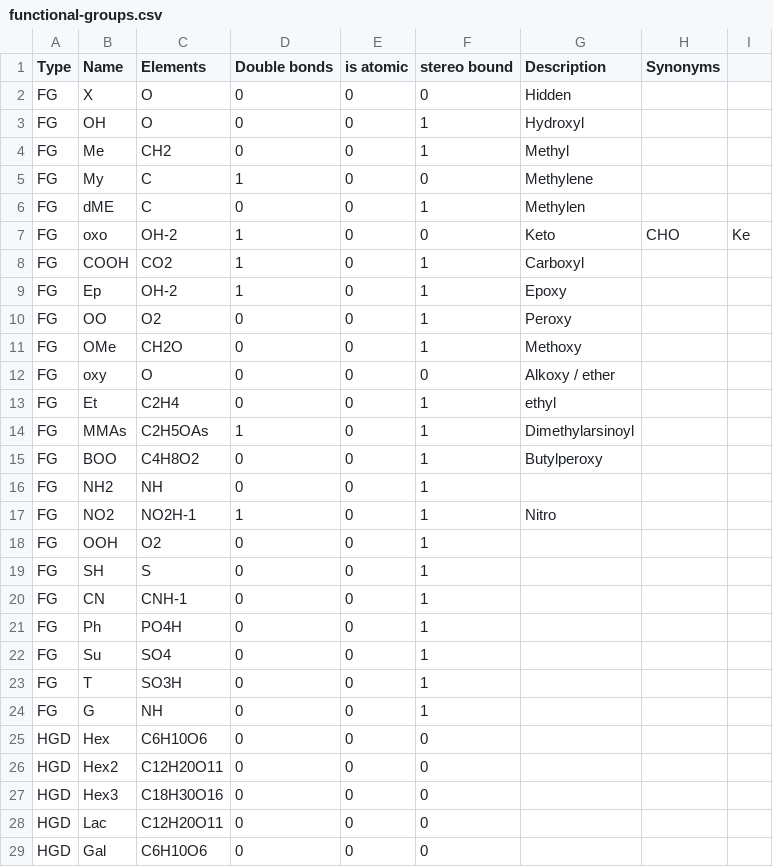
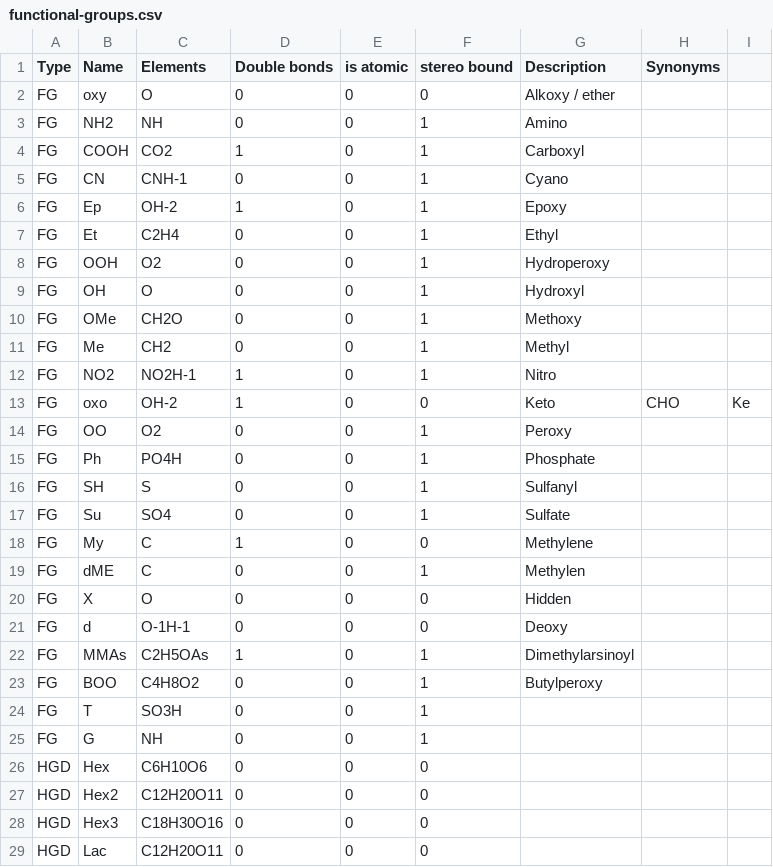
Before and after one commit to bioc/rgoslin, a CSV file: src/cppgoslin/data/goslin/functional-groups.csv, drawn as a sheet; only a part is shown; the shorter side is filled out with more unchanged rows.

```diff
--- a/src/cppgoslin/data/goslin/functional-groups.csv
+++ b/src/cppgoslin/data/goslin/functional-groups.csv
@@ -1,23 +1,24 @@
 Type,Name,Elements,Double bonds,is atomic,stereo bound,Description,Synonyms,
-FG,X,O,0,0,0,Hidden,,
+FG,oxy,O,0,0,0,Alkoxy / ether,,
+FG,NH2,NH,0,0,1,Amino,,
+FG,COOH,CO2,1,0,1,Carboxyl,,
+FG,CN,CNH-1,0,0,1,Cyano,,
+FG,Ep,OH-2,1,0,1,Epoxy,,
+FG,Et,C2H4,0,0,1,Ethyl,,
+FG,OOH,O2,0,0,1,Hydroperoxy,,
 FG,OH,O,0,0,1,Hydroxyl,,
+FG,OMe,CH2O,0,0,1,Methoxy,,
 FG,Me,CH2,0,0,1,Methyl,,
+FG,NO2,NO2H-1,1,0,1,Nitro,,
+FG,oxo,OH-2,1,0,0,Keto,CHO,Ke
+FG,OO,O2,0,0,1,Peroxy,,
+FG,Ph,PO4H,0,0,1,Phosphate,,
+FG,SH,S,0,0,1,Sulfanyl,,
+FG,Su,SO4,0,0,1,Sulfate,,
 FG,My,C,1,0,0,Methylene,,
 FG,dME,C,0,0,1,Methylen,,
-FG,oxo,OH-2,1,0,0,Keto,CHO,Ke
-FG,COOH,CO2,1,0,1,Carboxyl,,
-FG,Ep,OH-2,1,0,1,Epoxy,,
-FG,OO,O2,0,0,1,Peroxy,,
-FG,OMe,CH2O,0,0,1,Methoxy,,
-FG,oxy,O,0,0,0,Alkoxy / ether,,
-FG,Et,C2H4,0,0,1,ethyl,,
+FG,X,O,0,0,0,Hidden,,
+FG,d,O-1H-1,0,0,0,Deoxy,,
 FG,MMAs,C2H5OAs,1,0,1,Dimethylarsinoyl,,
 FG,BOO,C4H8O2,0,0,1,Butylperoxy,,
-FG,NH2,NH,0,0,1,,,
-FG,NO2,NO2H-1,1,0,1,Nitro,,
-FG,OOH,O2,0,0,1,,,
-FG,SH,S,0,0,1,,,
-FG,CN,CNH-1,0,0,1,,,
-FG,Ph,PO4H,0,0,1,,,
-FG,Su,SO4,0,0,1,,,
 FG,T,SO3H,0,0,1,,,
```
Also changed, not shown: src/cppgoslin/data/goslin/lipid-list.csv, 30 other files.
